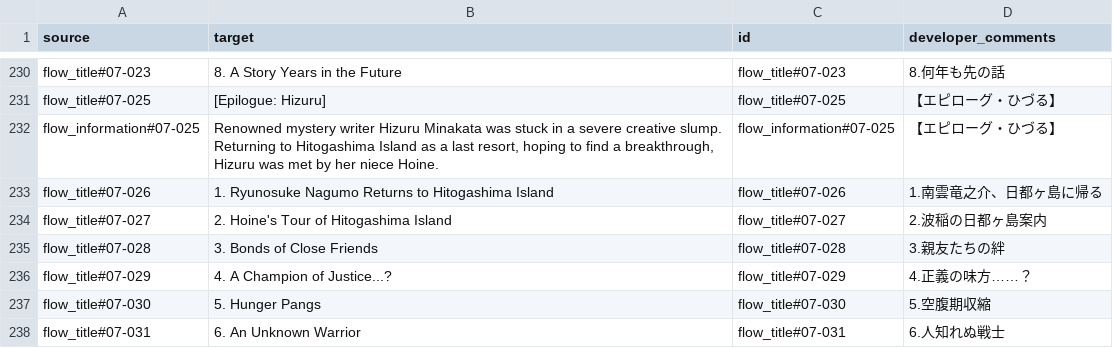
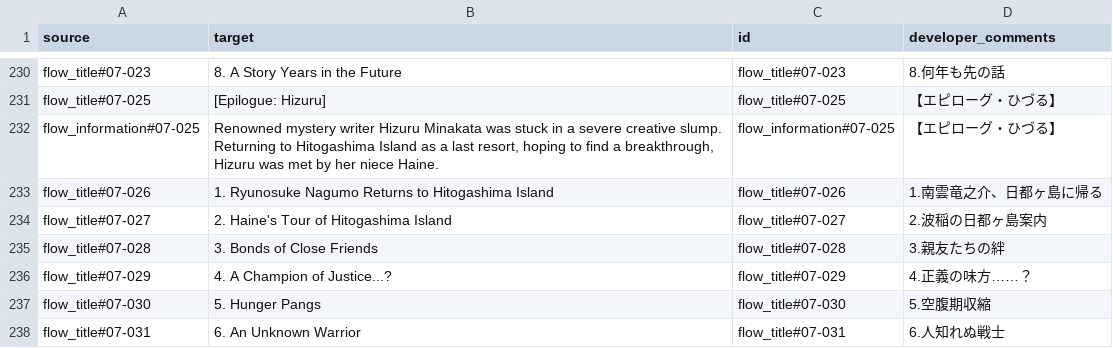
Before and after one commit to Dream-Cypher/STRAHLocalization, a CSV file: texts/en/FlowChartData.csv, drawn as a sheet; only a part is shown, gaps mark what is left out.

```diff
--- a/texts/en/FlowChartData.csv
+++ b/texts/en/FlowChartData.csv
@@ -231,5 +231,5 @@ flow_title#07-023,8. A Story Years in the Future,flow_title#07-023,8.何年も
 flow_title#07-025,[Epilogue: Hizuru],flow_title#07-025,【エピローグ・ひづる】
-flow_information#07-025,"Renowned mystery writer Hizuru Minakata was stuck in a severe creative slump. Returning to Hitogashima Island as a last resort, hoping to find a breakthrough, Hizuru was met by her niece Hoine.",flow_information#07-025,【エピローグ・ひづる】
+flow_information#07-025,"Renowned mystery writer Hizuru Minakata was stuck in a severe creative slump. Returning to Hitogashima Island as a last resort, hoping to find a breakthrough, Hizuru was met by her niece Haine.",flow_information#07-025,【エピローグ・ひづる】
 flow_title#07-026,1. Ryunosuke Nagumo Returns to Hitogashima Island,flow_title#07-026,1.南雲竜之介、日都ヶ島に帰る
-flow_title#07-027,2. Hoine's Tour of Hitogashima Island,flow_title#07-027,2.波稲の日都ヶ島案内
+flow_title#07-027,2. Haine's Tour of Hitogashima Island,flow_title#07-027,2.波稲の日都ヶ島案内
 flow_title#07-028,3. Bonds of Close Friends,flow_title#07-028,3.親友たちの絆
```
Also changed, not shown: texts/en/AppGameDataTipsData.csv, texts/en/scrpt.cpk/ST_N_HDR_002.csv, 15 other files.
